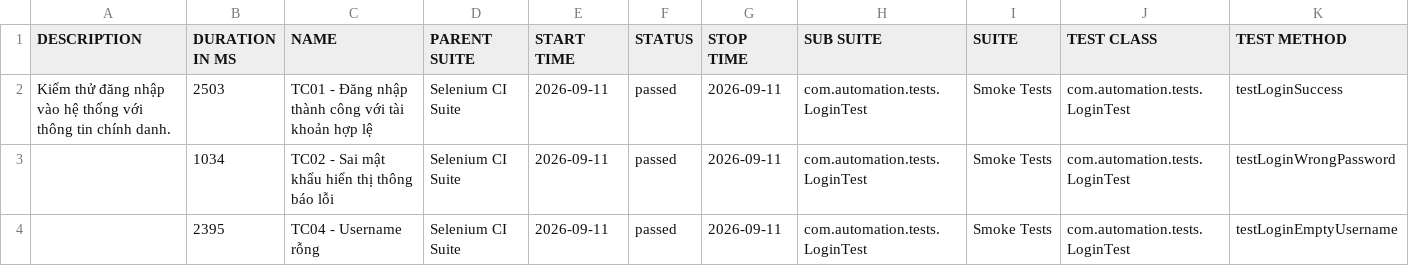
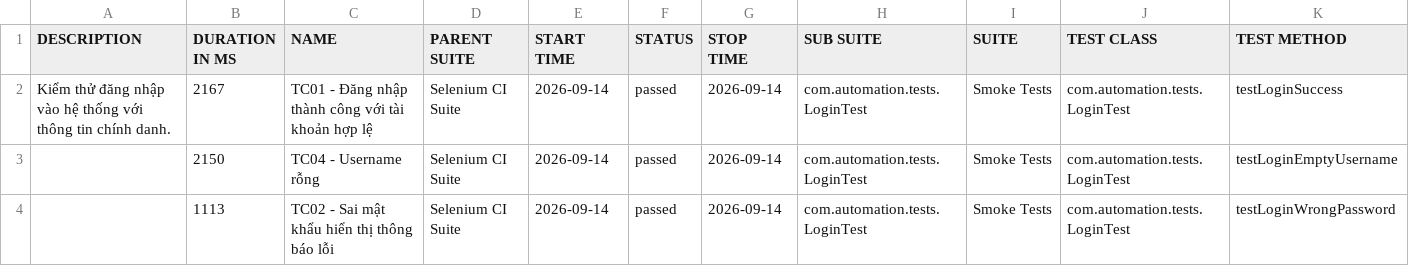
Before and after one commit to huyhuy23022004/Lab11_BuiNgocHuy_1150080137_CNPM2, a CSV file: data/suites.csv, drawn as a sheet.

```diff
--- a/data/suites.csv
+++ b/data/suites.csv
@@ -1,4 +1,4 @@
 "DESCRIPTION","DURATION IN MS","NAME","PARENT SUITE","START TIME","STATUS","STOP TIME","SUB SUITE","SUITE","TEST CLASS","TEST METHOD"
-"Kiểm thử đăng nhập vào hệ thống với thông tin chính danh.","2503","TC01 - Đăng nhập thành công với tài khoản hợp lệ","Selenium CI Suite","2026-09-11","passed","2026-09-11","com.automation.tests.LoginTest","Smoke Tests","com.automation.tests.LoginTest","testLoginSuccess"
-"","1034","TC02 - Sai mật khẩu hiển thị thông báo lỗi","Selenium CI Suite","2026-09-11","passed","2026-09-11","com.automation.tests.LoginTest","Smoke Tests","com.automation.tests.LoginTest","testLoginWrongPassword"
-"","2395","TC04 - Username rỗng","Selenium CI Suite","2026-09-11","passed","2026-09-11","com.automation.tests.LoginTest","Smoke Tests","com.automation.tests.LoginTest","testLoginEmptyUsername"
+"Kiểm thử đăng nhập vào hệ thống với thông tin chính danh.","2167","TC01 - Đăng nhập thành công với tài khoản hợp lệ","Selenium CI Suite","2026-09-14","passed","2026-09-14","com.automation.tests.LoginTest","Smoke Tests","com.automation.tests.LoginTest","testLoginSuccess"
+"","2150","TC04 - Username rỗng","Selenium CI Suite","2026-09-14","passed","2026-09-14","com.automation.tests.LoginTest","Smoke Tests","com.automation.tests.LoginTest","testLoginEmptyUsername"
+"","1113","TC02 - Sai mật khẩu hiển thị thông báo lỗi","Selenium CI Suite","2026-09-14","passed","2026-09-14","com.automation.tests.LoginTest","Smoke Tests","com.automation.tests.LoginTest","testLoginWrongPassword"
```
Also changed, not shown: 35 other files.
